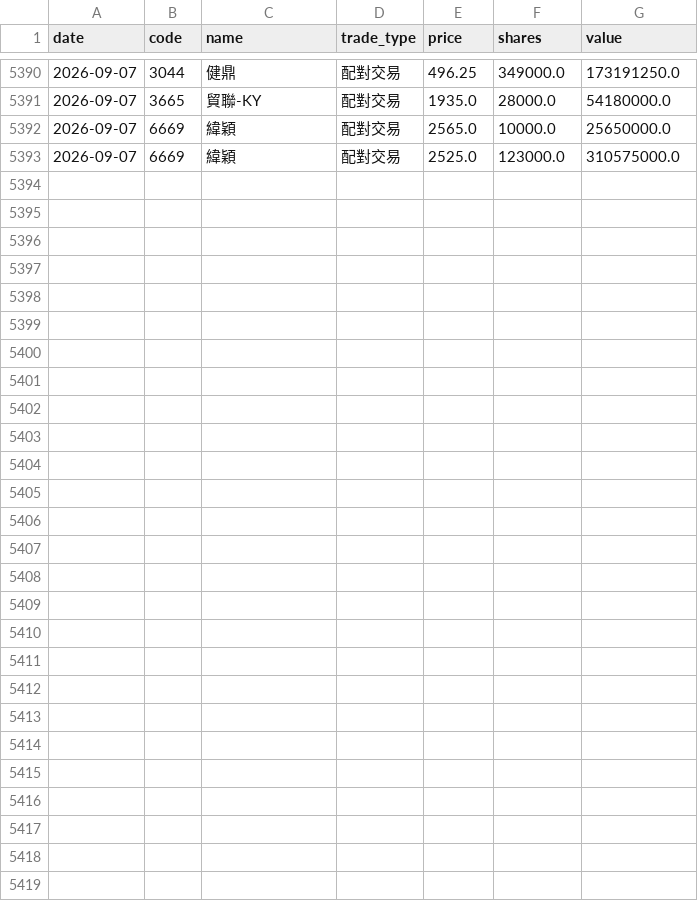
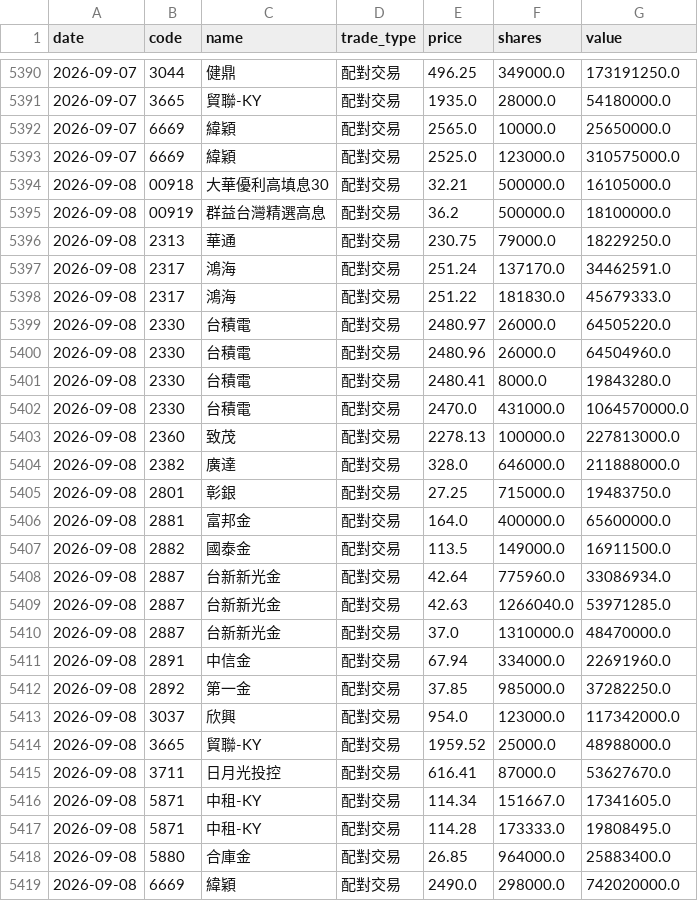
Before and after one commit to appr1ciat1/tw-block-warrant, a CSV file: data/block_trades/2026.csv, drawn as a sheet; only a part is shown, gaps mark what is left out; the diff names each change by its address in the sheet, - before the commit and + after, or states it on an @@ line.

```diff
--- a/data/block_trades/2026.csv
+++ b/data/block_trades/2026.csv
+row 5394: 2026-09-08 | 00918 | 大華優利高填息30 | 配對交易 | 32.21 | 500000.0 | 16105000.0
+row 5395: 2026-09-08 | 00919 | 群益台灣精選高息 | 配對交易 | 36.2 | 500000.0 | 18100000.0
+row 5396: 2026-09-08 | 2313 | 華通 | 配對交易 | 230.75 | 79000.0 | 18229250.0
+row 5397: 2026-09-08 | 2317 | 鴻海 | 配對交易 | 251.24 | 137170.0 | 34462591.0
+row 5398: 2026-09-08 | 2317 | 鴻海 | 配對交易 | 251.22 | 181830.0 | 45679333.0
+row 5399: 2026-09-08 | 2330 | 台積電 | 配對交易 | 2480.97 | 26000.0 | 64505220.0
+row 5400: 2026-09-08 | 2330 | 台積電 | 配對交易 | 2480.96 | 26000.0 | 64504960.0
+row 5401: 2026-09-08 | 2330 | 台積電 | 配對交易 | 2480.41 | 8000.0 | 19843280.0
+row 5402: 2026-09-08 | 2330 | 台積電 | 配對交易 | 2470.0 | 431000.0 | 1064570000.0
+row 5403: 2026-09-08 | 2360 | 致茂 | 配對交易 | 2278.13 | 100000.0 | 227813000.0
+row 5404: 2026-09-08 | 2382 | 廣達 | 配對交易 | 328.0 | 646000.0 | 211888000.0
+row 5405: 2026-09-08 | 2801 | 彰銀 | 配對交易 | 27.25 | 715000.0 | 19483750.0
+row 5406: 2026-09-08 | 2881 | 富邦金 | 配對交易 | 164.0 | 400000.0 | 65600000.0
+row 5407: 2026-09-08 | 2882 | 國泰金 | 配對交易 | 113.5 | 149000.0 | 16911500.0
+row 5408: 2026-09-08 | 2887 | 台新新光金 | 配對交易 | 42.64 | 775960.0 | 33086934.0
+row 5409: 2026-09-08 | 2887 | 台新新光金 | 配對交易 | 42.63 | 1266040.0 | 53971285.0
+row 5410: 2026-09-08 | 2887 | 台新新光金 | 配對交易 | 37.0 | 1310000.0 | 48470000.0
+row 5411: 2026-09-08 | 2891 | 中信金 | 配對交易 | 67.94 | 334000.0 | 22691960.0
+row 5412: 2026-09-08 | 2892 | 第一金 | 配對交易 | 37.85 | 985000.0 | 37282250.0
+row 5413: 2026-09-08 | 3037 | 欣興 | 配對交易 | 954.0 | 123000.0 | 117342000.0
+row 5414: 2026-09-08 | 3665 | 貿聯-KY | 配對交易 | 1959.52 | 25000.0 | 48988000.0
+row 5415: 2026-09-08 | 3711 | 日月光投控 | 配對交易 | 616.41 | 87000.0 | 53627670.0
+row 5416: 2026-09-08 | 5871 | 中租-KY | 配對交易 | 114.34 | 151667.0 | 17341605.0
+row 5417: 2026-09-08 | 5871 | 中租-KY | 配對交易 | 114.28 | 173333.0 | 19808495.0
+row 5418: 2026-09-08 | 5880 | 合庫金 | 配對交易 | 26.85 | 964000.0 | 25883400.0
+row 5419: 2026-09-08 | 6669 | 緯穎 | 配對交易 | 2490.0 | 298000.0 | 742020000.0
```
Also changed, not shown: 7 other files.
